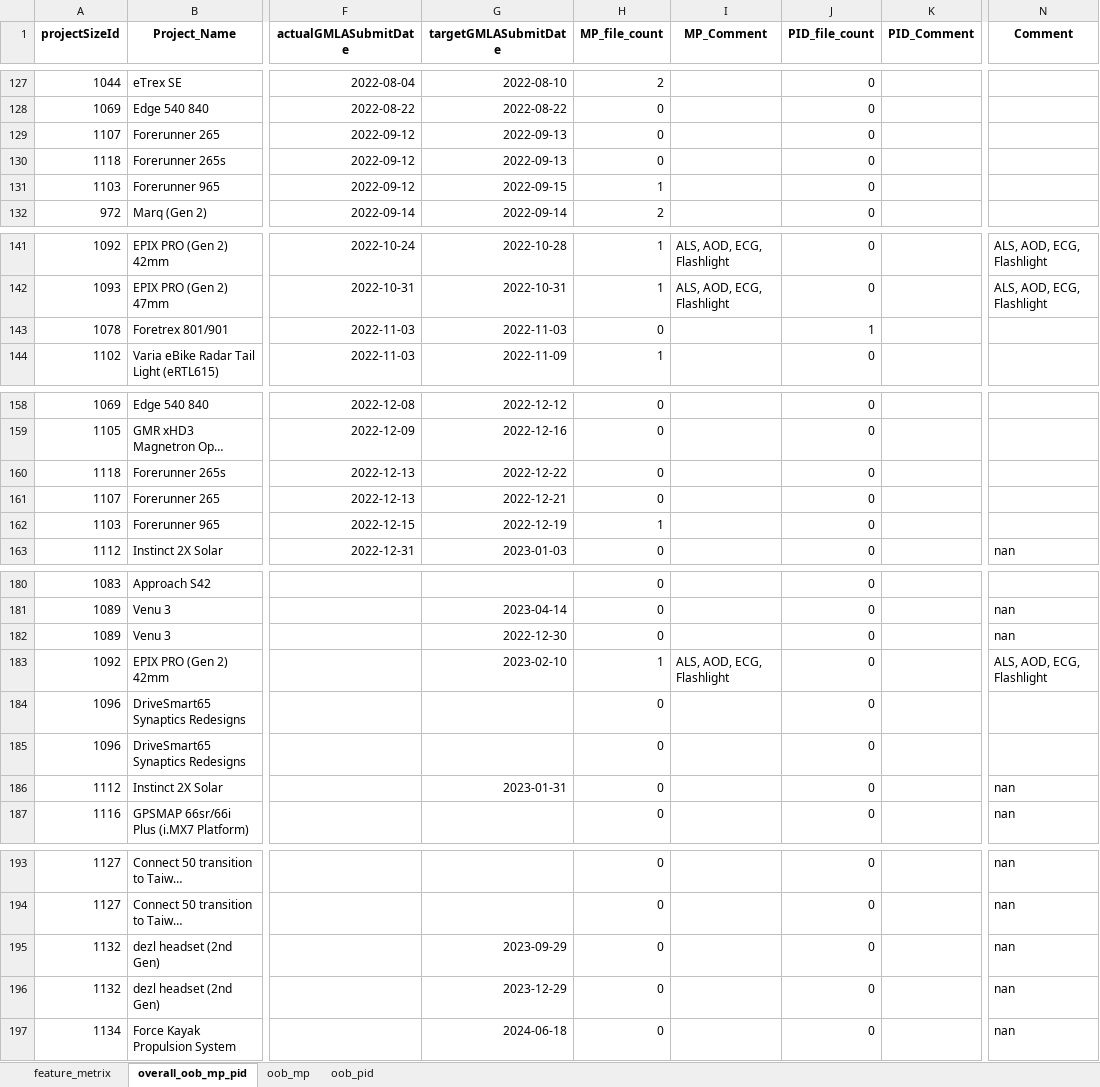
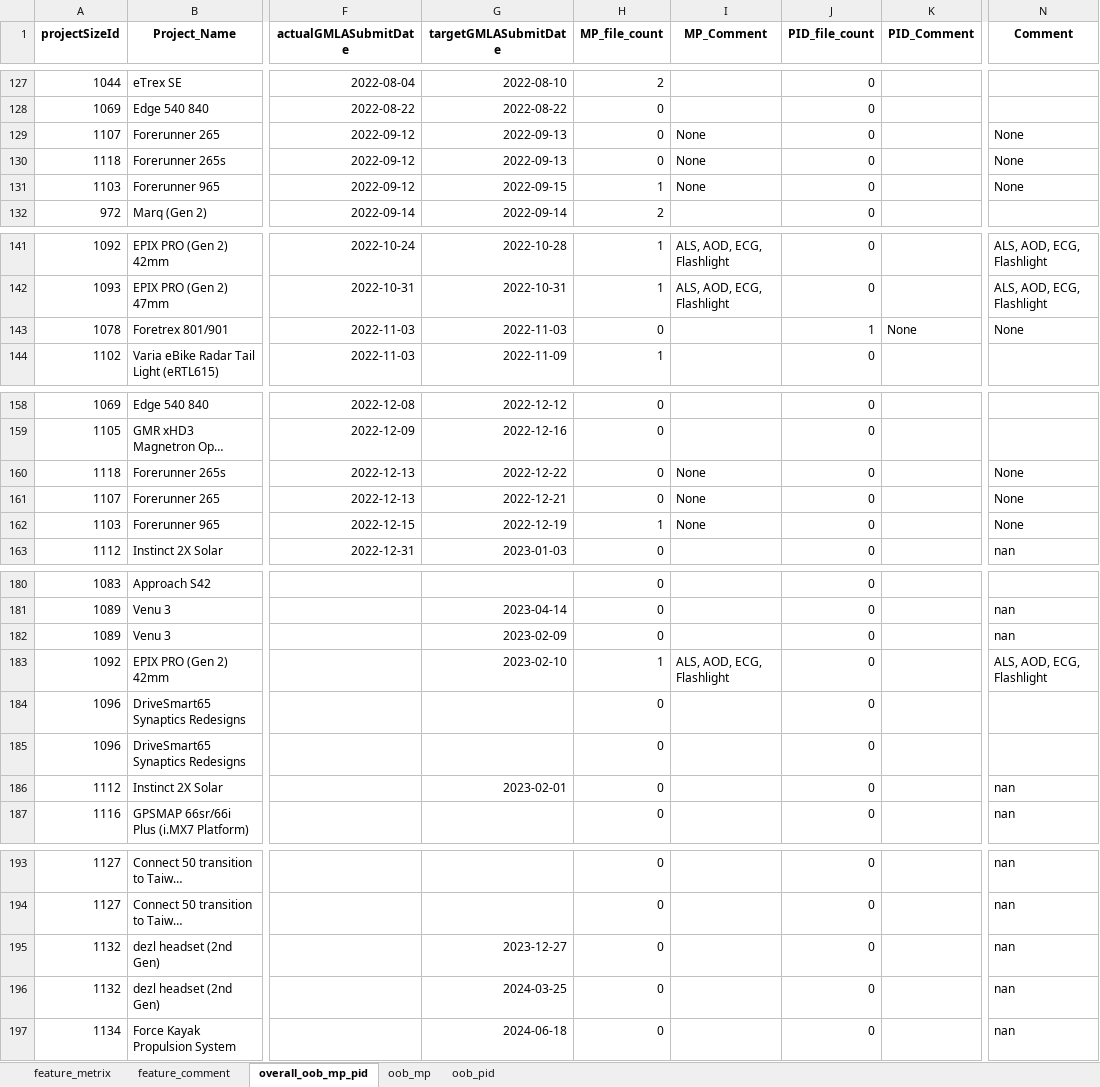
Before and after one commit to CPWRF/Projects, an Excel workbook: Projects tracking/OOB/OOB_tracking.xlsx, sheet overall_oob_mp_pid, drawn as a sheet; only a part is shown, gaps mark what is left out; long unchanged cells end in …; values as stored, in another font and other column widths than the file's, no borders; the diff covers the shown part only; the diff names each change by its address in the sheet, - before the commit and + after, or states it on an @@ line.

```diff
--- a/Projects tracking/OOB/OOB_tracking.xlsx (sheet overall_oob_mp_pid)
+++ b/Projects tracking/OOB/OOB_tracking.xlsx (sheet overall_oob_mp_pid)
+sheet tab: feature_comment
-I129:I131 (MP_Comment): (empty)
+I129:I131 (MP_Comment): None
-N129:N131 (Comment): (empty)
+N129:N131 (Comment): None
-K143 (PID_Comment): (empty)
+K143 (PID_Comment): None
-N143 (Comment): (empty)
+N143 (Comment): None
-I160:I162 (MP_Comment): (empty)
+I160:I162 (MP_Comment): None
-N160:N162 (Comment): (empty)
+N160:N162 (Comment): None
-G182 (targetGMLASubmitDate): 2022-12-30
+G182 (targetGMLASubmitDate): 2023-02-09
-G186 (targetGMLASubmitDate): 2023-01-31
+G186 (targetGMLASubmitDate): 2023-02-01
-G195 (targetGMLASubmitDate): 2023-09-29
+G195 (targetGMLASubmitDate): 2023-12-27
-G196 (targetGMLASubmitDate): 2023-12-29
+G196 (targetGMLASubmitDate): 2024-03-25
```
Also changed, not shown: 3 edited cells elsewhere in this sheet, sheet oob_mp, sheet feature_metrix, sheet oob_pid, 1 other file.
